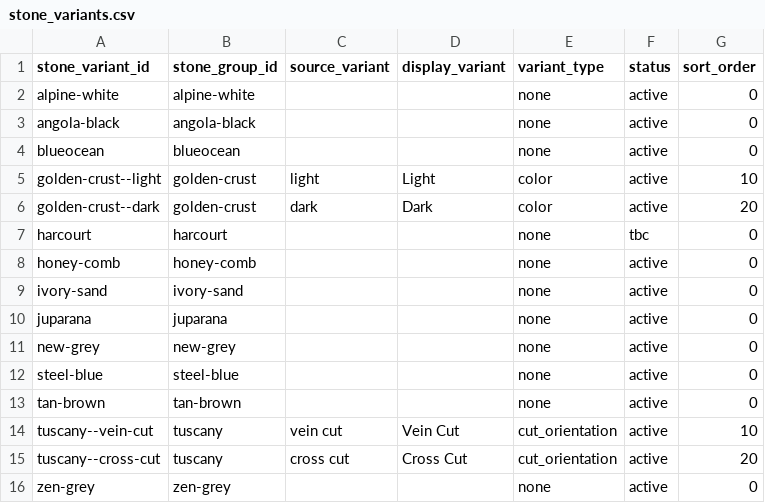
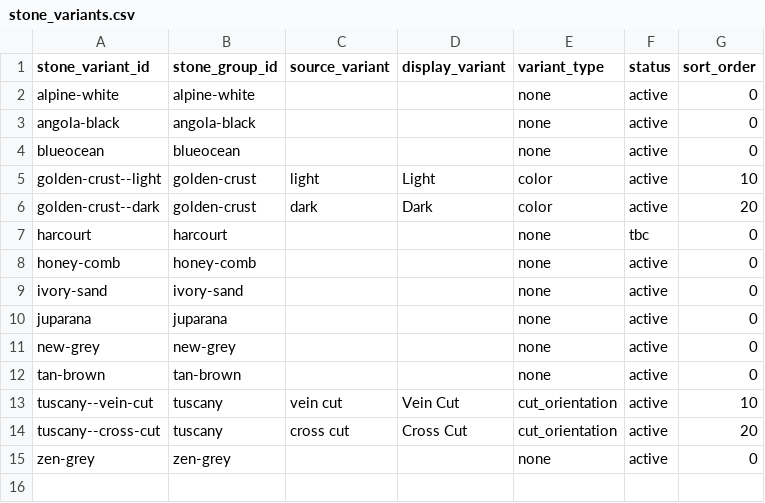
Before and after one commit to jayyy-3/jayyy-3.github.io, a CSV file: data/clean/stone_variants.csv, drawn as a sheet; the diff names each change by its address in the sheet, - before the commit and + after, or states it on an @@ line.

```diff
--- a/data/clean/stone_variants.csv
+++ b/data/clean/stone_variants.csv
-row 12: steel-blue | steel-blue |  |  | none | active | 0
```
Also changed, not shown: data/clean/sample_items.csv, data/clean/stone_finish_capabilities.csv, 33 other files.
